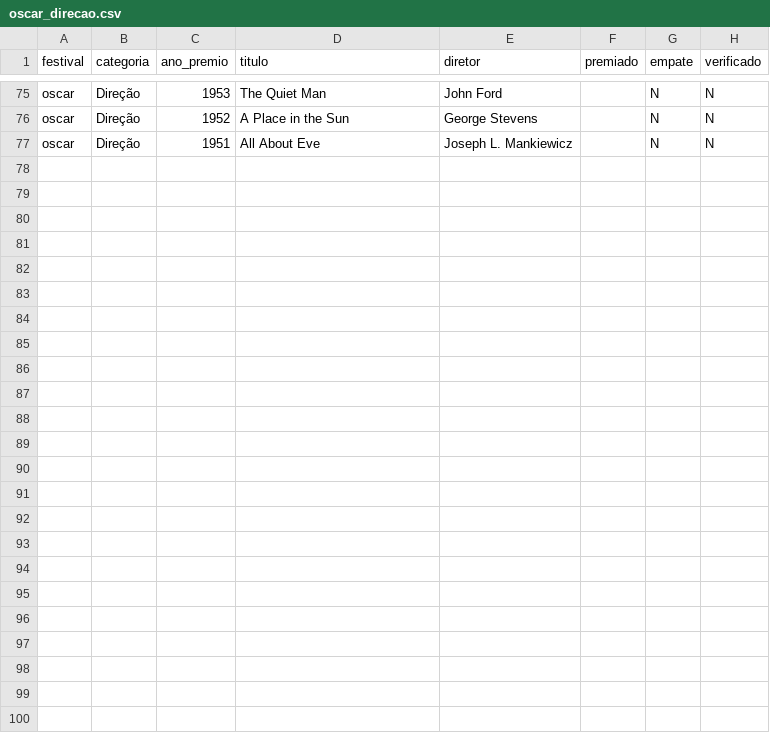
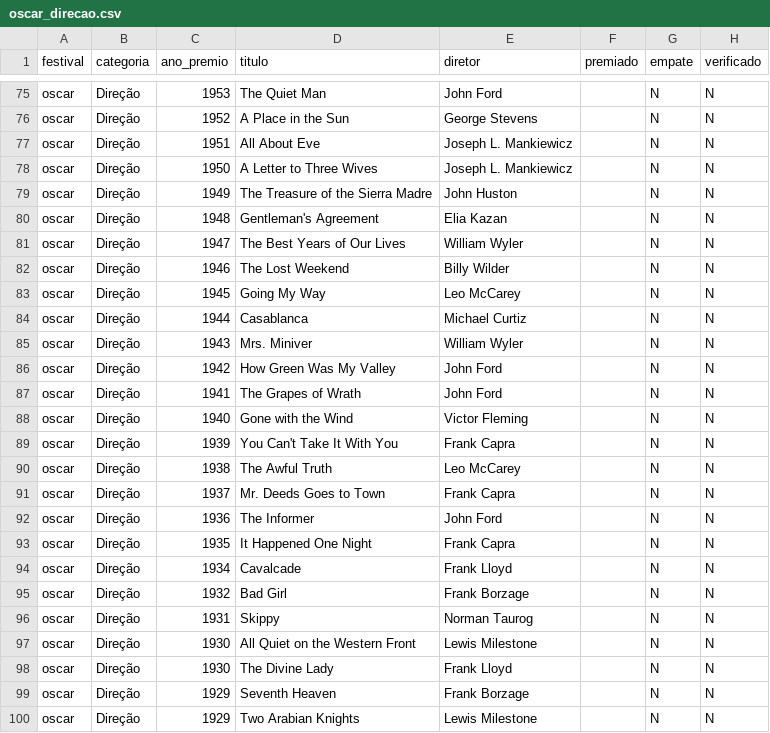
Before and after one commit to rafaortman/filmfestivals, a CSV file: data/raw/oscar_direcao.csv, drawn as a sheet; only a part is shown, gaps mark what is left out.

```diff
--- a/data/raw/oscar_direcao.csv
+++ b/data/raw/oscar_direcao.csv
@@ -77 +77,24 @@ oscar,Direção,1952,A Place in the Sun,George Stevens,,N,N
 oscar,Direção,1951,All About Eve,Joseph L. Mankiewicz,,N,N
+oscar,Direção,1950,A Letter to Three Wives,Joseph L. Mankiewicz,,N,N
+oscar,Direção,1949,The Treasure of the Sierra Madre,John Huston,,N,N
+oscar,Direção,1948,Gentleman's Agreement,Elia Kazan,,N,N
+oscar,Direção,1947,The Best Years of Our Lives,William Wyler,,N,N
+oscar,Direção,1946,The Lost Weekend,Billy Wilder,,N,N
+oscar,Direção,1945,Going My Way,Leo McCarey,,N,N
+oscar,Direção,1944,Casablanca,Michael Curtiz,,N,N
+oscar,Direção,1943,Mrs. Miniver,William Wyler,,N,N
+oscar,Direção,1942,How Green Was My Valley,John Ford,,N,N
+oscar,Direção,1941,The Grapes of Wrath,John Ford,,N,N
+oscar,Direção,1940,Gone with the Wind,Victor Fleming,,N,N
+oscar,Direção,1939,You Can't Take It With You,Frank Capra,,N,N
+oscar,Direção,1938,The Awful Truth,Leo McCarey,,N,N
+oscar,Direção,1937,Mr. Deeds Goes to Town,Frank Capra,,N,N
+oscar,Direção,1936,The Informer,John Ford,,N,N
+oscar,Direção,1935,It Happened One Night,Frank Capra,,N,N
+oscar,Direção,1934,Cavalcade,Frank Lloyd,,N,N
+oscar,Direção,1932,Bad Girl,Frank Borzage,,N,N
+oscar,Direção,1931,Skippy,Norman Taurog,,N,N
+oscar,Direção,1930,All Quiet on the Western Front,Lewis Milestone,,N,N
+oscar,Direção,1930,The Divine Lady,Frank Lloyd,,N,N
+oscar,Direção,1929,Seventh Heaven,Frank Borzage,,N,N
+oscar,Direção,1929,Two Arabian Knights,Lewis Milestone,,N,N
```
Also changed, not shown: data/raw/oscar_ator.csv, data/raw/oscar_atriz.csv, 5 other files.
